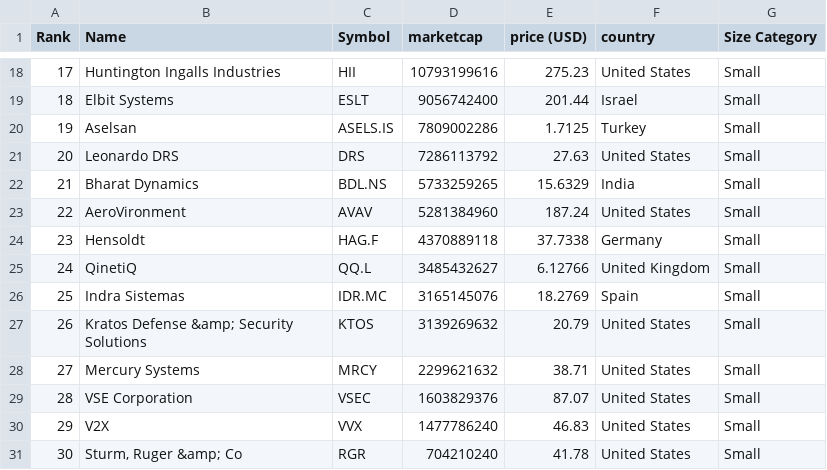
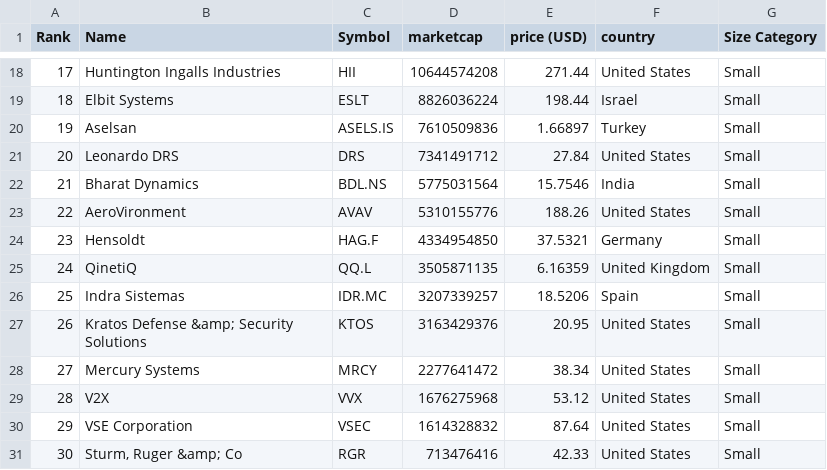
Before and after one commit to artfisica/taller-venezuela-junio-2024, a CSV file: categorized_data.csv, drawn as a sheet; only a part is shown, gaps mark what is left out; the diff covers the shown part only.

```diff
--- a/categorized_data.csv
+++ b/categorized_data.csv
@@ -18,14 +18,14 @@ Rank,Name,Symbol,marketcap,price (USD),country,Size Category
-17,Huntington Ingalls Industries,HII,10793199616,275.23,United States,Small
-18,Elbit Systems,ESLT,9056742400,201.44,Israel,Small
-19,Aselsan,ASELS.IS,7809002286,1.7125,Turkey,Small
-20,Leonardo DRS,DRS,7286113792,27.63,United States,Small
-21,Bharat Dynamics,BDL.NS,5733259265,15.6329,India,Small
-22,AeroVironment,AVAV,5281384960,187.24,United States,Small
-23,Hensoldt,HAG.F,4370889118,37.7338,Germany,Small
-24,QinetiQ,QQ.L,3485432627,6.12766,United Kingdom,Small
-25,Indra Sistemas,IDR.MC,3165145076,18.2769,Spain,Small
-26,Kratos Defense &amp; Security Solutions,KTOS,3139269632,20.79,United States,Small
-27,Mercury Systems,MRCY,2299621632,38.71,United States,Small
-28,VSE Corporation,VSEC,1603829376,87.07,United States,Small
-29,V2X,VVX,1477786240,46.83,United States,Small
-30,"Sturm, Ruger &amp; Co",RGR,704210240,41.78,United States,Small
+17,Huntington Ingalls Industries,HII,10644574208,271.44,United States,Small
+18,Elbit Systems,ESLT,8826036224,198.44,Israel,Small
+19,Aselsan,ASELS.IS,7610509836,1.66897,Turkey,Small
+20,Leonardo DRS,DRS,7341491712,27.84,United States,Small
+21,Bharat Dynamics,BDL.NS,5775031564,15.7546,India,Small
+22,AeroVironment,AVAV,5310155776,188.26,United States,Small
+23,Hensoldt,HAG.F,4334954850,37.5321,Germany,Small
+24,QinetiQ,QQ.L,3505871135,6.16359,United Kingdom,Small
+25,Indra Sistemas,IDR.MC,3207339257,18.5206,Spain,Small
+26,Kratos Defense &amp; Security Solutions,KTOS,3163429376,20.95,United States,Small
+27,Mercury Systems,MRCY,2277641472,38.34,United States,Small
+28,V2X,VVX,1676275968,53.12,United States,Small
+29,VSE Corporation,VSEC,1614328832,87.64,United States,Small
+30,"Sturm, Ruger &amp; Co",RGR,713476416,42.33,United States,Small
```
Also changed, not shown: 40 edited cells elsewhere in this file, data.csv.
